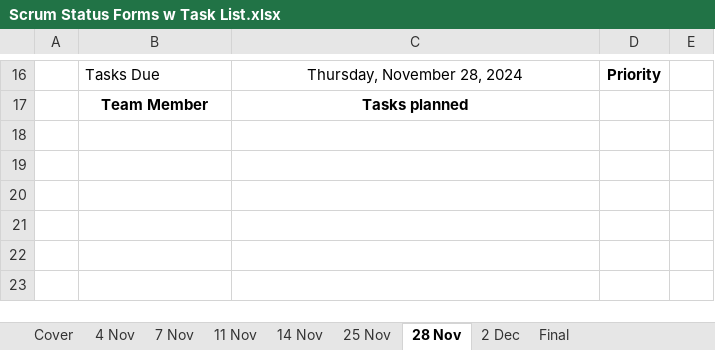
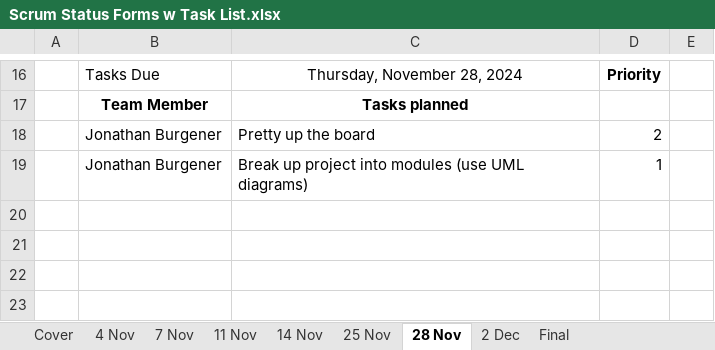
Before and after one commit to JonathanBurg/Mancala-MASM, an Excel workbook: Scrum Status Forms w Task List.xlsx, sheet 28 Nov, drawn as a sheet; only a part is shown, gaps mark what is left out; values as stored, in another font and other column widths than the file's, no borders; the diff names each change by its address in the sheet, - before the commit and + after, or states it on an @@ line.

```diff
--- a/Scrum Status Forms w Task List.xlsx (sheet 28 Nov)
+++ b/Scrum Status Forms w Task List.xlsx (sheet 28 Nov)
-row 18: (empty)
+row 18:  | Jonathan Burgener | Pretty up the board | 2
-row 19: (empty)
+row 19:  | Jonathan Burgener | Break up project into modules (use UML diagrams) | 1
```
Also changed, not shown: sheet 25 Nov, sheet 14 Nov, sheet 11 Nov, 3 other files.
